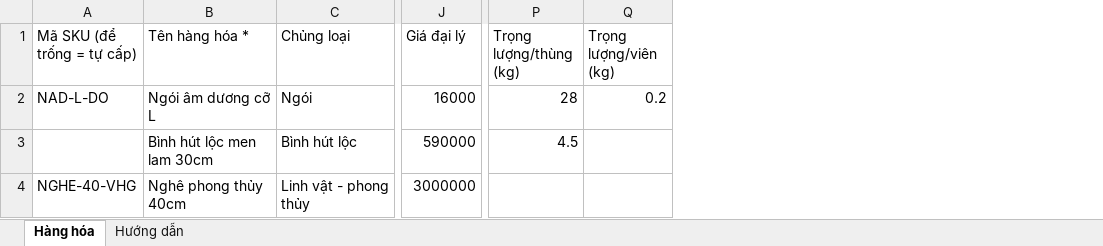
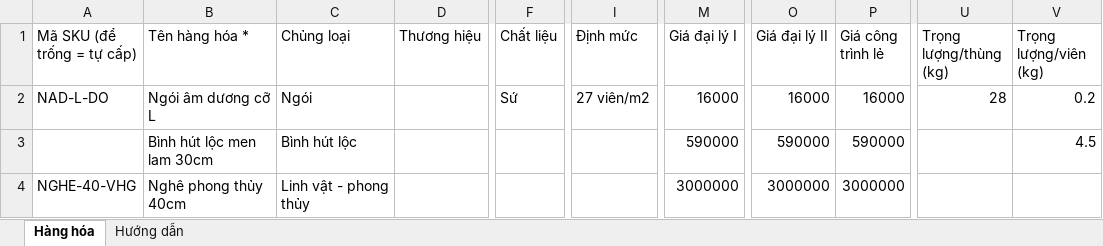
Before and after one commit to Deocomate/so-ban-hang-gvg, an Excel workbook: mau-excel/mau-hang-hoa_ThanhHai.xlsx, sheet Hàng hóa, drawn as a sheet; only a part is shown, gaps mark what is left out; values as stored, in another font and other column widths than the file's, no borders; addresses are those after the commit; the diff names each change by its address in the sheet, - before the commit and + after, or states it on an @@ line.

```diff
--- a/mau-excel/mau-hang-hoa_ThanhHai.xlsx (sheet Hàng hóa)
+++ b/mau-excel/mau-hang-hoa_ThanhHai.xlsx (sheet Hàng hóa)
+column D (Thương hiệu), empty
+column F (Chất liệu), row 2: Sứ
+column I (Định mức), row 2: 27 viên/m2
+column O (Giá đại lý II), rows 2-4: 16000 | 590000 | 3000000
+column P (Giá công trình lẻ), rows 2-4: 16000 | 590000 | 3000000
-M1: Giá đại lý
+M1: Giá đại lý I
-U3 (Trọng lượng/thùng (kg)): 4.5
+U3 (Trọng lượng/thùng (kg)): (empty)
-V3 (Trọng lượng/viên (kg)): (empty)
+V3 (Trọng lượng/viên (kg)): 4.5
```
Also changed, not shown: sheet Hướng dẫn, mau-excel/mau-hang-hoa_VuGia.xlsx, mau-excel/mau-khach-hang.xlsx, 25 other files.
